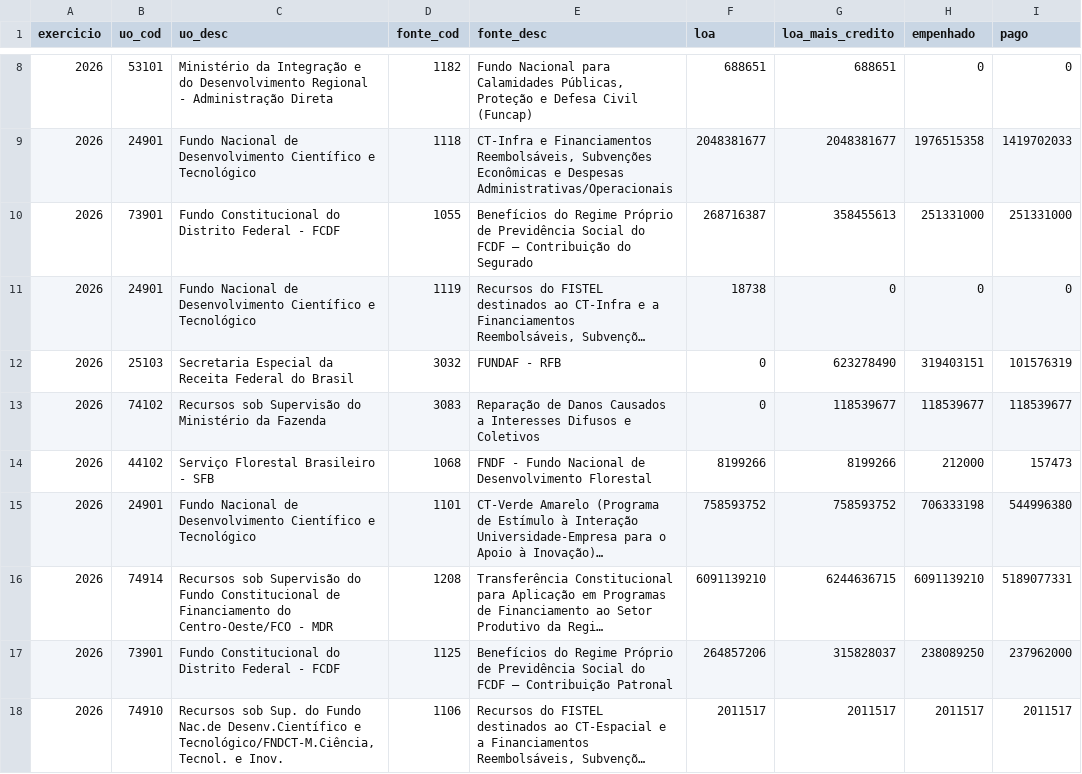
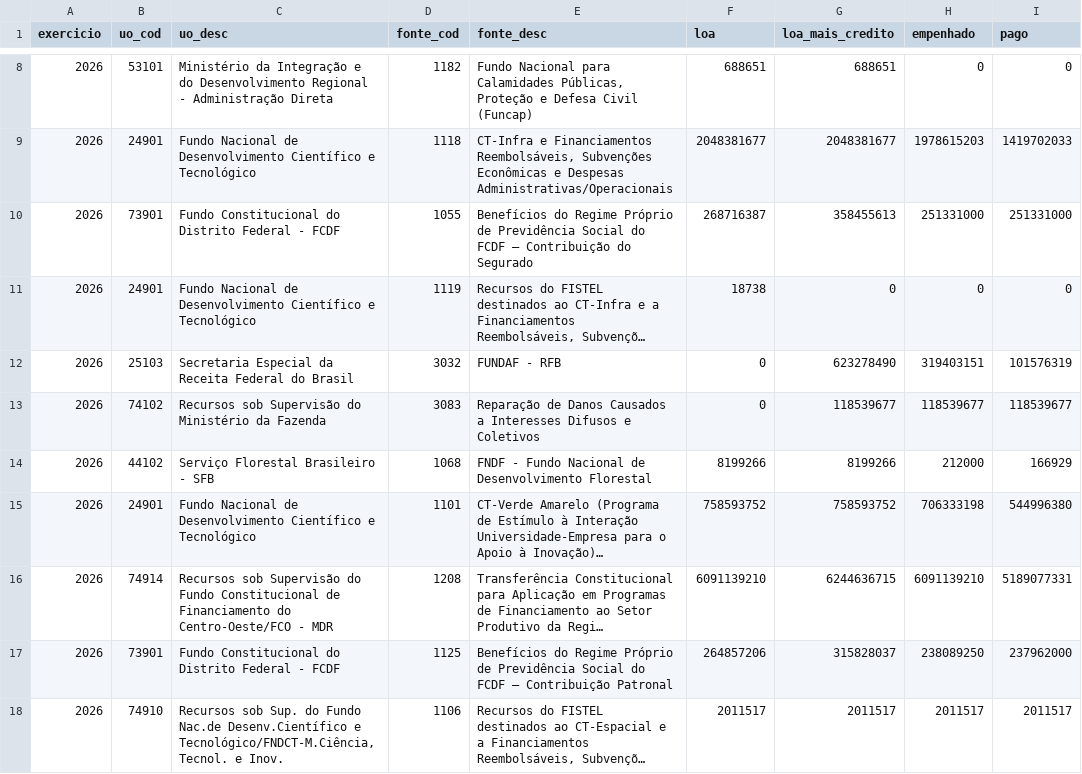
Before and after one commit to hpmsc/painel_fundos, a CSV file: dados/bruto/siop_fontes_2026.csv, drawn as a sheet; only a part is shown, gaps mark what is left out; long unchanged cells end in …; the diff covers the shown part only; the diff names each change by its address in the sheet, - before the commit and + after, or states it on an @@ line.

```diff
--- a/dados/bruto/siop_fontes_2026.csv
+++ b/dados/bruto/siop_fontes_2026.csv
-H9 (empenhado): 1976515358
+H9 (empenhado): 1978615203
-I14 (pago): 157473
+I14 (pago): 166929
```
Also changed, not shown: 1 added row, 1 removed row and 30 edited cells elsewhere in this file, dados/bruto/siop_2025.csv, dados/bruto/siop_2026.csv, 3 other files.
